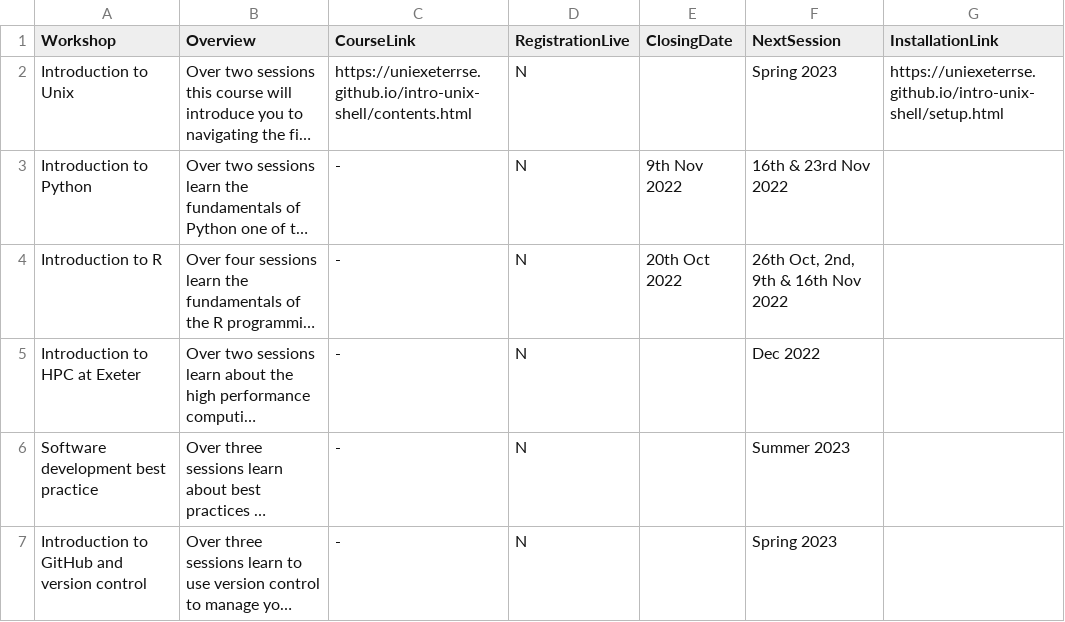
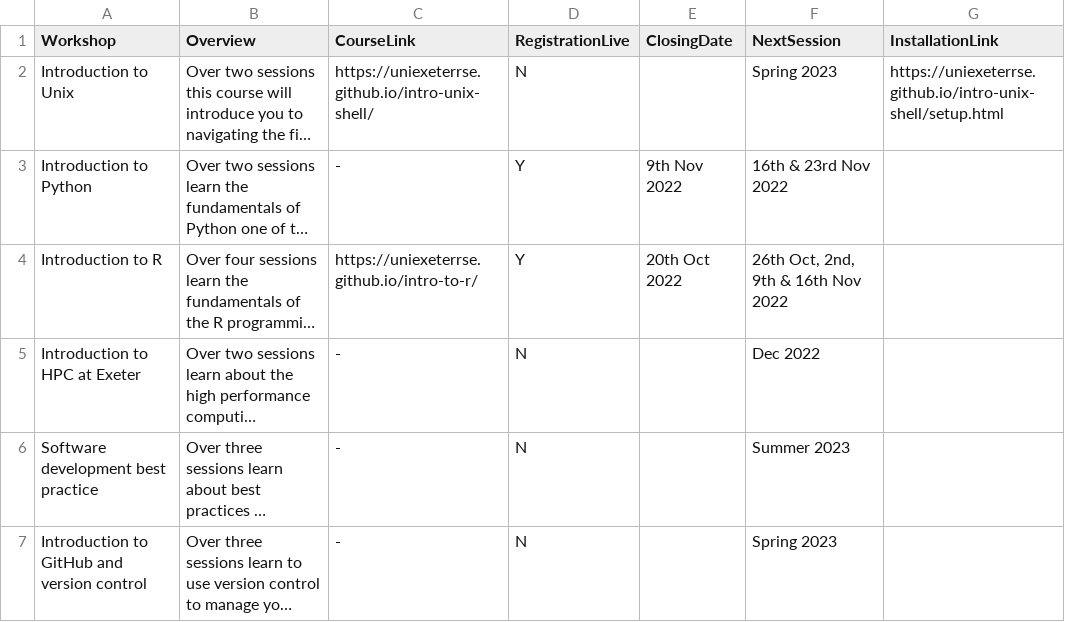
Before and after one commit to UniExeterRSE/workshop-homepage, a CSV file: _data/WorkshopDescriptors.csv, drawn as a sheet; long unchanged cells end in …; the diff names each change by its address in the sheet, - before the commit and + after, or states it on an @@ line.

Commit message:
Open R & Python course

```diff
--- a/_data/WorkshopDescriptors.csv
+++ b/_data/WorkshopDescriptors.csv
-C2 (CourseLink): https://uniexeterrse.github.io/intro-unix-shell/contents.html
+C2 (CourseLink): https://uniexeterrse.github.io/intro-unix-shell/
-D3:D4 (RegistrationLive): N
+D3:D4 (RegistrationLive): Y
-C4 (CourseLink): -
+C4 (CourseLink): https://uniexeterrse.github.io/intro-to-r/
```
